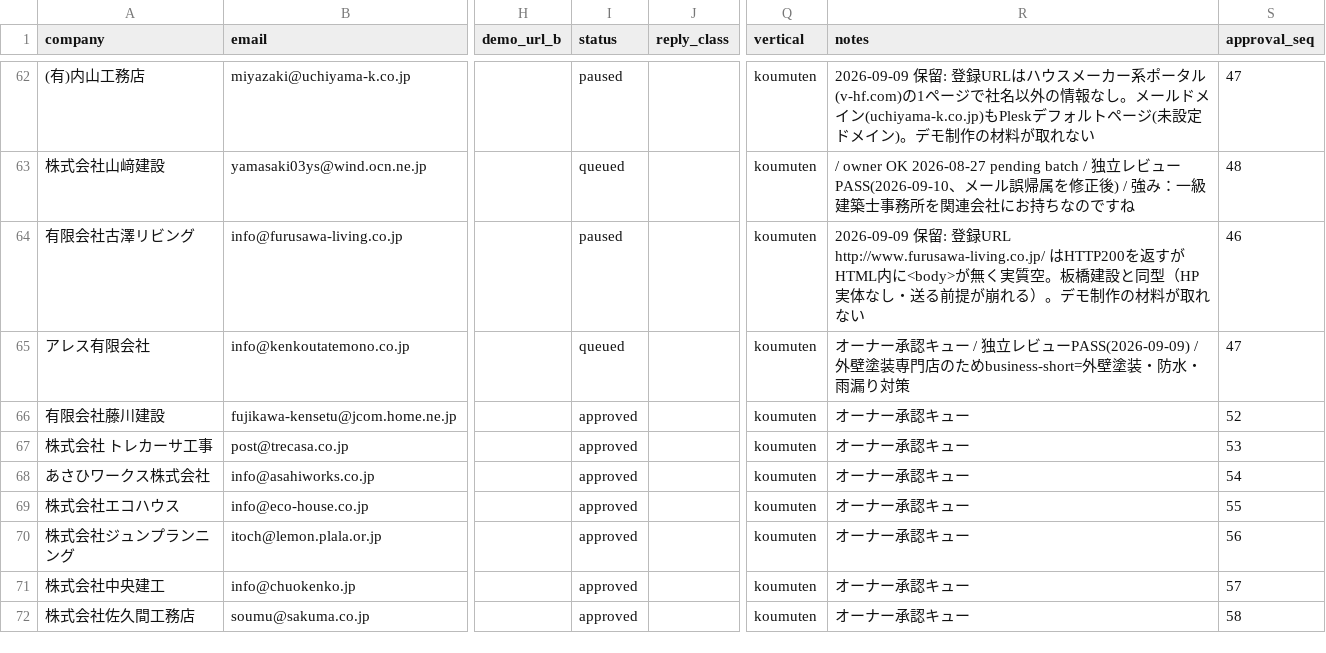
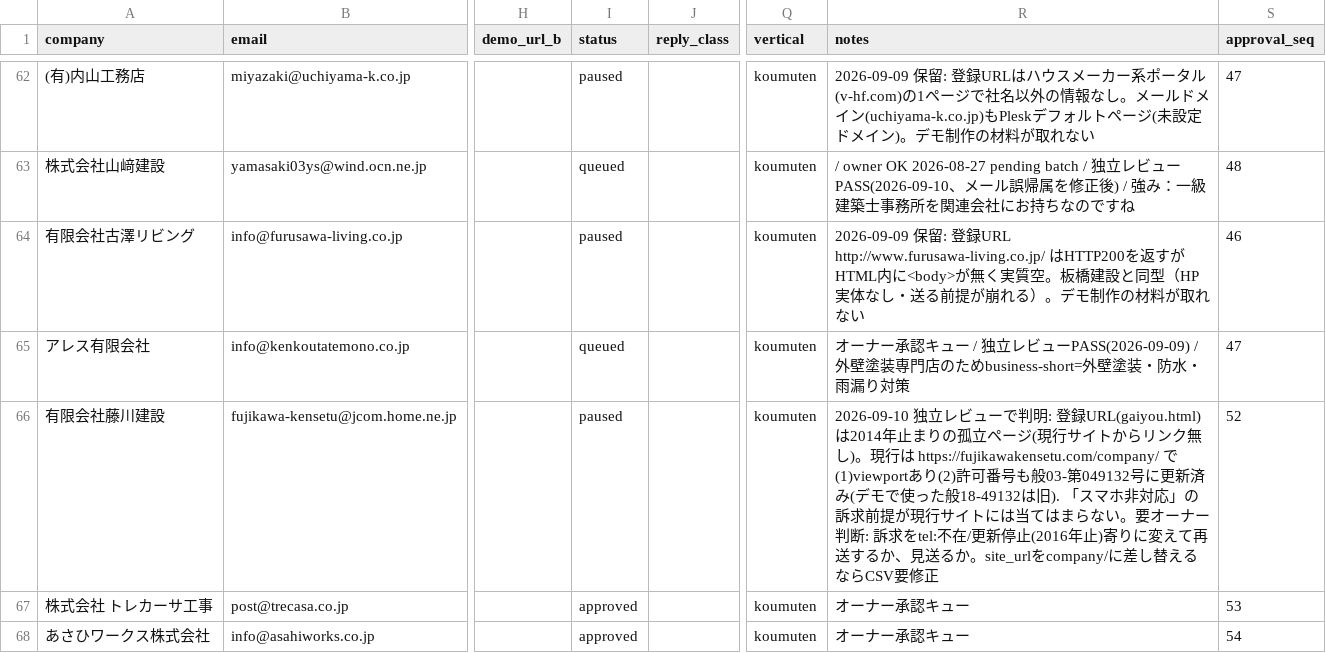
Before and after one commit to calcite-ai/calcite-demos, a CSV file: buyout-ops/demo_buyout_leads.csv, drawn as a sheet; only a part is shown, gaps mark what is left out; the shorter side is filled out with more unchanged rows; the diff names each change by its address in the sheet, - before the commit and + after, or states it on an @@ line.

```diff
--- a/buyout-ops/demo_buyout_leads.csv
+++ b/buyout-ops/demo_buyout_leads.csv
-I66 (status): approved
+I66 (status): paused
-R66 (notes): オーナー承認キュー
+R66 (notes): 2026-09-10 独立レビューで判明: 登録URL(gaiyou.html)は2014年止まりの孤立ページ(現行サイトからリンク無し)。現行は https://fujikawakensetu.com/company/ で(1)viewportあり(2)許可番号も般03-第049132号に更新済み(デモで使った般18-49132は旧). 「スマホ非対応」の訴求前提が現行サイトには当てはまらない。要オーナー判断: 訴求をtel:不在/更新停止(2016年止)寄りに変えて再送するか、見送るか。site_urlをcompany/に差し替えるならCSV要修正
```
Also changed, not shown: 1 other file.
